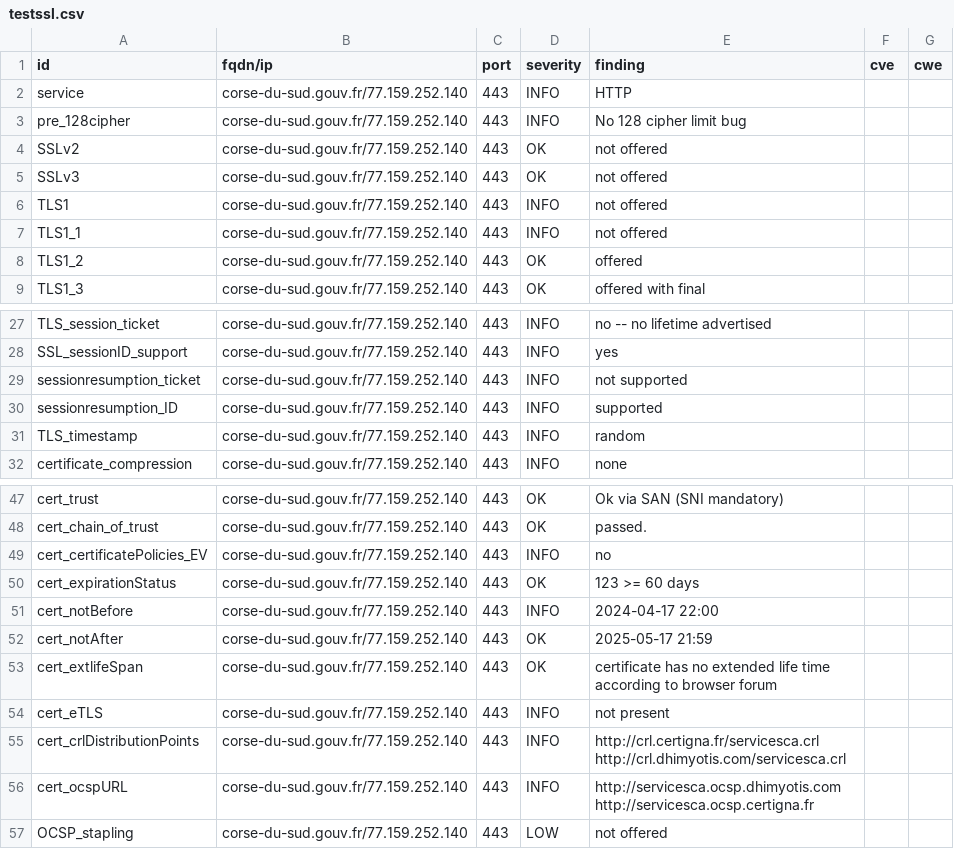
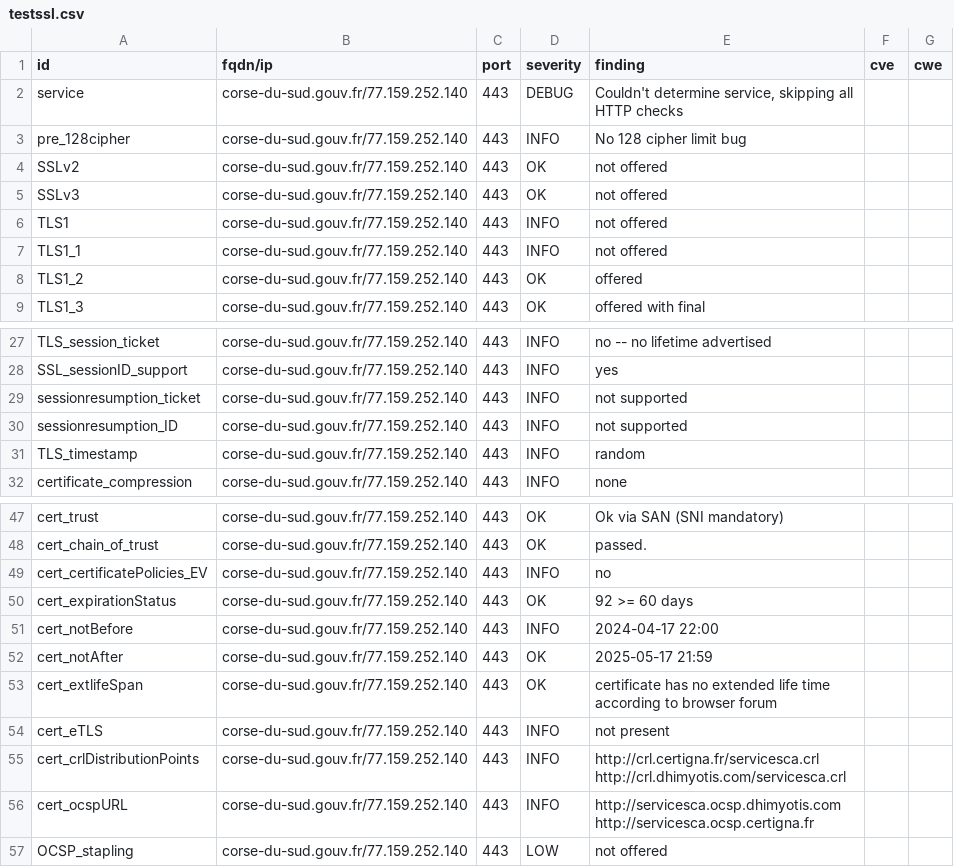
Before and after one commit to GKO-org/dashlordPrd3, a CSV file: results/aHR0cHM6Ly9jb3JzZS1kdS1zdWQuZ291di5mcg==/testssl.csv, drawn as a sheet; only a part is shown, gaps mark what is left out; the diff covers the shown part only.

Commit message:
update: https://corse-du-sud.gouv.fr

```diff
--- a/results/aHR0cHM6Ly9jb3JzZS1kdS1zdWQuZ291di5mcg==/testssl.csv
+++ b/results/aHR0cHM6Ly9jb3JzZS1kdS1zdWQuZ291di5mcg==/testssl.csv
@@ -1,3 +1,3 @@
 "id","fqdn/ip","port","severity","finding","cve","cwe"
-"service","corse-du-sud.gouv.fr/77.159.252.140","443","INFO","HTTP","",""
+"service","corse-du-sud.gouv.fr/77.159.252.140","443","DEBUG","Couldn't determine service, skipping all HTTP checks","",""
 "pre_128cipher","corse-du-sud.gouv.fr/77.159.252.140","443","INFO","No 128 cipher limit bug","",""
@@ -29,3 +29,3 @@
 "sessionresumption_ticket","corse-du-sud.gouv.fr/77.159.252.140","443","INFO","not supported","",""
-"sessionresumption_ID","corse-du-sud.gouv.fr/77.159.252.140","443","INFO","supported","",""
+"sessionresumption_ID","corse-du-sud.gouv.fr/77.159.252.140","443","INFO","not supported","",""
 "TLS_timestamp","corse-du-sud.gouv.fr/77.159.252.140","443","INFO","random","",""
@@ -49,3 +49,3 @@
 "cert_certificatePolicies_EV","corse-du-sud.gouv.fr/77.159.252.140","443","INFO","no","",""
-"cert_expirationStatus","corse-du-sud.gouv.fr/77.159.252.140","443","OK","123 >= 60 days","",""
+"cert_expirationStatus","corse-du-sud.gouv.fr/77.159.252.140","443","OK","92 >= 60 days","",""
 "cert_notBefore","corse-du-sud.gouv.fr/77.159.252.140","443","INFO","2024-04-17 22:00","",""
```
Also changed, not shown: 13 removed rows and 4 edited cells elsewhere in this file, 10 other files.
